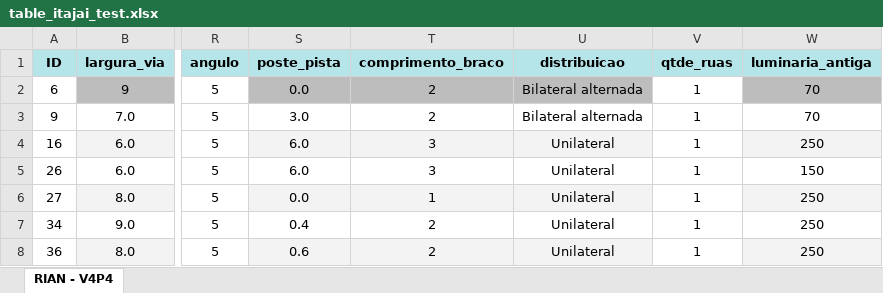
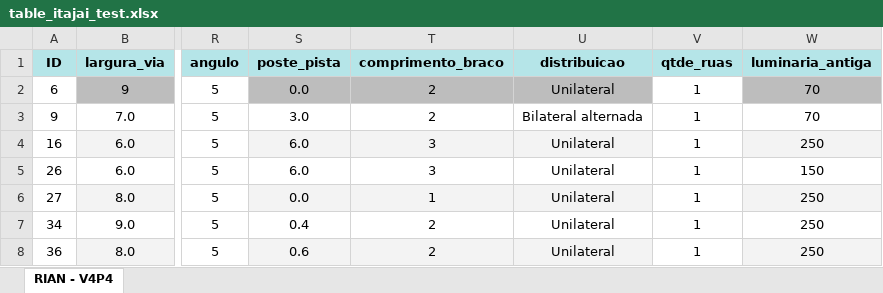
Before and after one commit to RianMarcos/Fast_PPP, an Excel workbook: table_itajai_test.xlsx, sheet RIAN - V4P4, drawn as a sheet; only a part is shown, gaps mark what is left out; values as stored, in another font and other column widths than the file's, no borders; the diff names each change by its address in the sheet, - before the commit and + after, or states it on an @@ line.

Commit message:
salvando_braco_novo

```diff
--- a/table_itajai_test.xlsx (sheet RIAN - V4P4)
+++ b/table_itajai_test.xlsx (sheet RIAN - V4P4)
-U2 (distribuicao): Bilateral alternada
+U2 (distribuicao): Unilateral
```
Also changed, not shown: table_itajai_test_atualizada.xlsx, 5 other files.
